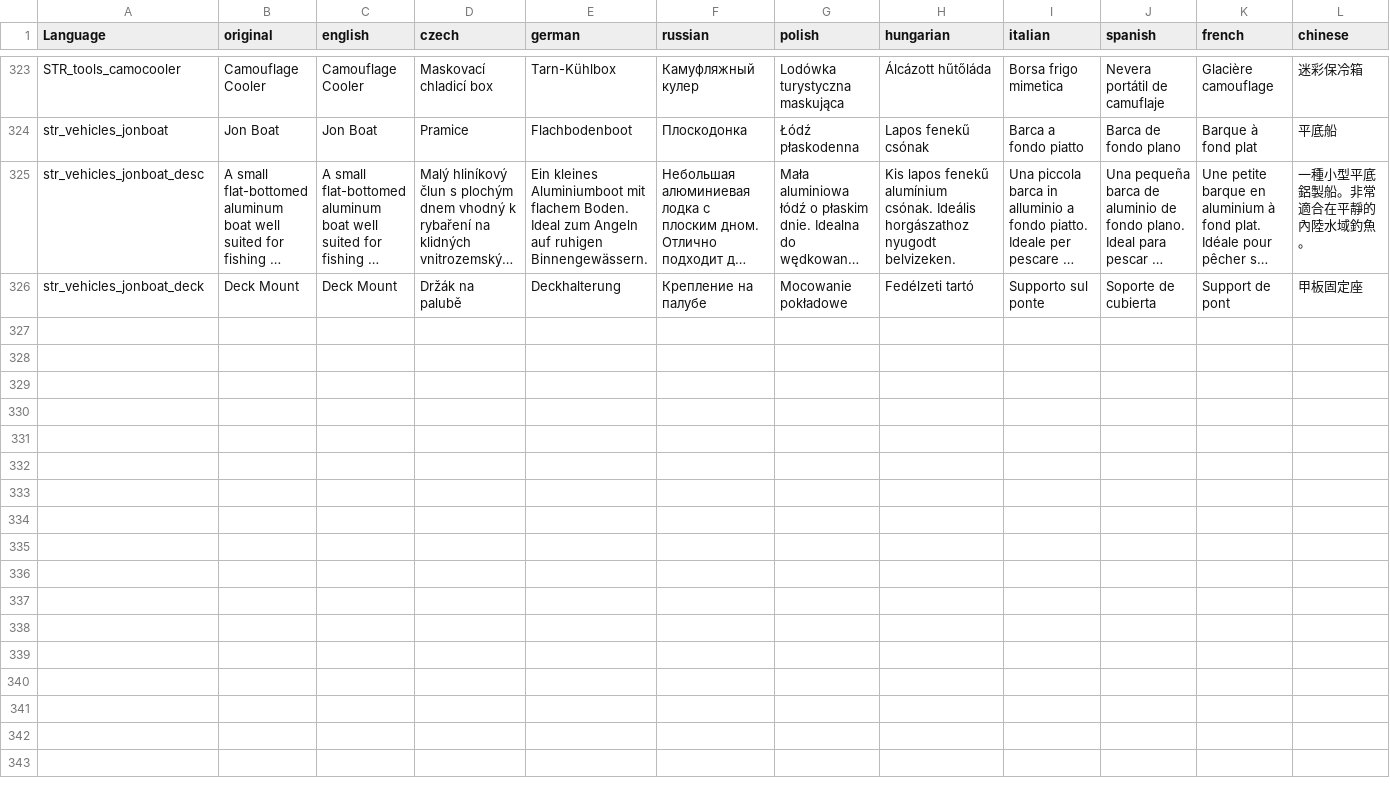
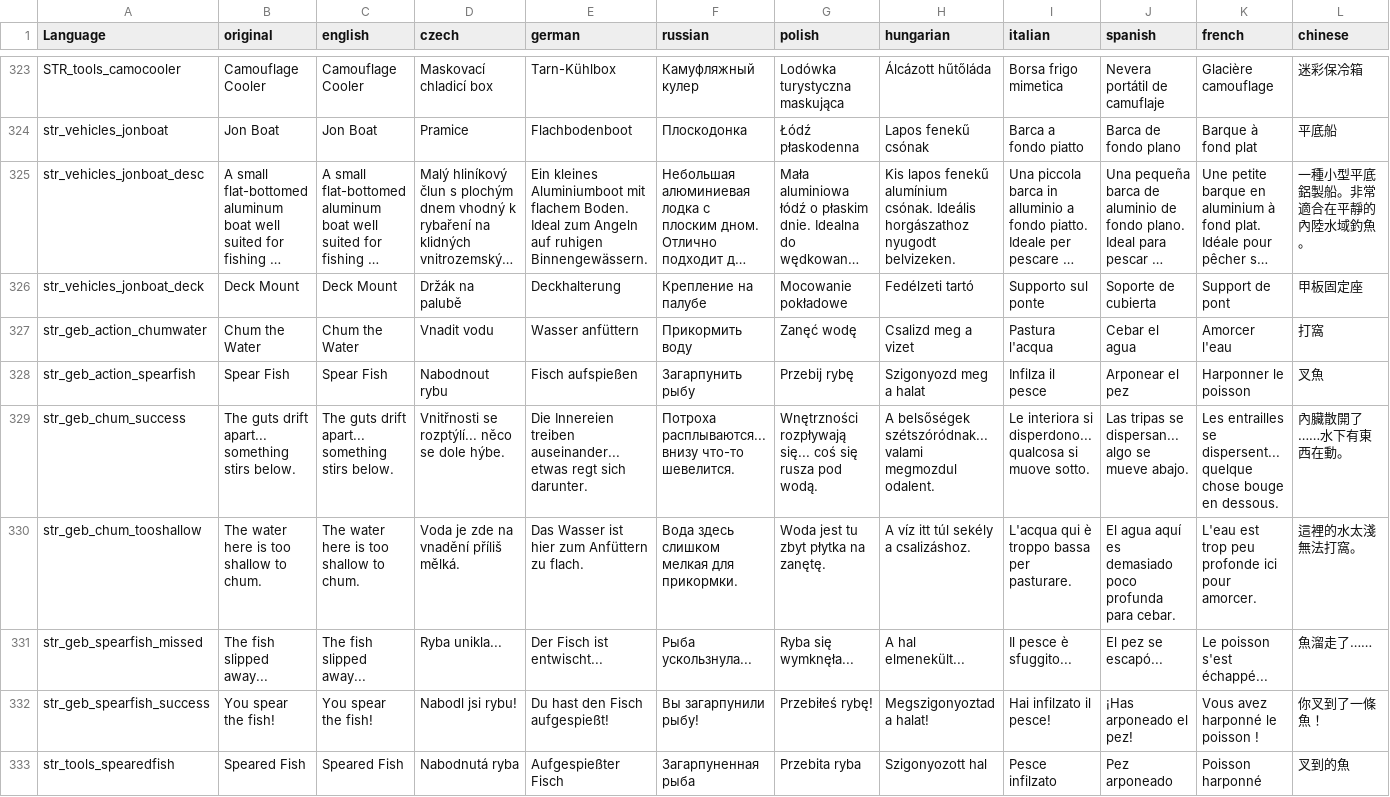
Before and after one commit to PackJC/gebsfish, a CSV file: languagecore/stringtable.csv, drawn as a sheet; only a part is shown, gaps mark what is left out; long unchanged cells end in …; rows hold the shown columns only; the diff names each change by its address in the sheet, - before the commit and + after, or states it on an @@ line.

```diff
--- a/languagecore/stringtable.csv
+++ b/languagecore/stringtable.csv
+row 327: str_geb_action_chumwater | Chum the Water | Chum the Water | Vnadit vodu | Wasser anfüttern | Прикормить воду | Zanęć wodę | Csalizd meg a vizet | Pastura l'acqua | Cebar el agua | Amorcer l'eau | 打窩
+row 328: str_geb_action_spearfish | Spear Fish | Spear Fish | Nabodnout rybu | Fisch aufspießen | Загарпунить рыбу | Przebij rybę | Szigonyozd meg a halat | Infilza il pesce | Arponear el pez | Harponner le poisson | 叉魚
+row 329: str_geb_chum_success | The guts drift apart... something stirs below. | The guts drift apart... something stirs below. | Vnitřnosti se rozptýlí... něco se dole hýbe. | Die Innereien treiben auseinander... etwas regt sich darunter. | Потроха расплываются... внизу что-то шевелится. | Wnętrzności rozpływają się... coś się rusza pod wodą. | A belsőségek szétszóródnak... valami megmozdul odalent. | Le interiora si disperdono... qualcosa si muove sotto. | Las tripas se dispersan... algo se mueve abajo. | Les entrailles se dispersent... quelque chose bouge en dessous. | 內臟散開了……水下有東西在動。
+row 330: str_geb_chum_tooshallow | The water here is too shallow to chum. | The water here is too shallow to chum. | Voda je zde na vnadění příliš mělká. | Das Wasser ist hier zum Anfüttern zu flach. | Вода здесь слишком мелкая для прикормки. | Woda jest tu zbyt płytka na zanętę. | A víz itt túl sekély a csalizáshoz. | L'acqua qui è troppo bassa per pasturare. | El agua aquí es demasiado poco profunda para cebar. | L'eau est trop peu profonde ici pour amorcer. | 這裡的水太淺無法打窩。
+row 331: str_geb_spearfish_missed | The fish slipped away... | The fish slipped away... | Ryba unikla... | Der Fisch ist entwischt... | Рыба ускользнула... | Ryba się wymknęła... | A hal elmenekült... | Il pesce è sfuggito... | El pez se escapó... | Le poisson s'est échappé... | 魚溜走了……
+row 332: str_geb_spearfish_success | You spear the fish! | You spear the fish! | Nabodl jsi rybu! | Du hast den Fisch aufgespießt! | Вы загарпунили рыбу! | Przebiłeś rybę! | Megszigonyoztad a halat! | Hai infilzato il pesce! | ¡Has arponeado el pez! | Vous avez harponné le poisson ! | 你叉到了一條魚！
+row 333: str_tools_spearedfish | Speared Fish | Speared Fish | Nabodnutá ryba | Aufgespießter Fisch | Загарпуненная рыба | Przebita ryba | Szigonyozott hal | Pesce infilzato | Pez arponeado | Poisson harponné | 叉到的魚
```
Also changed, not shown: 10 other files.
